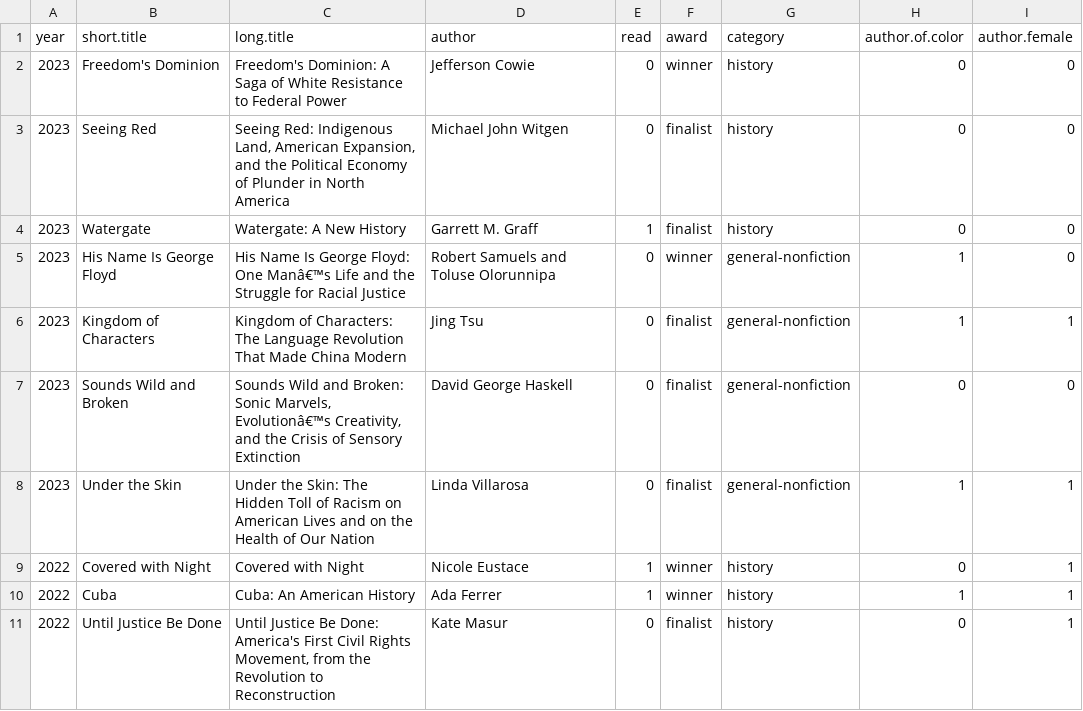
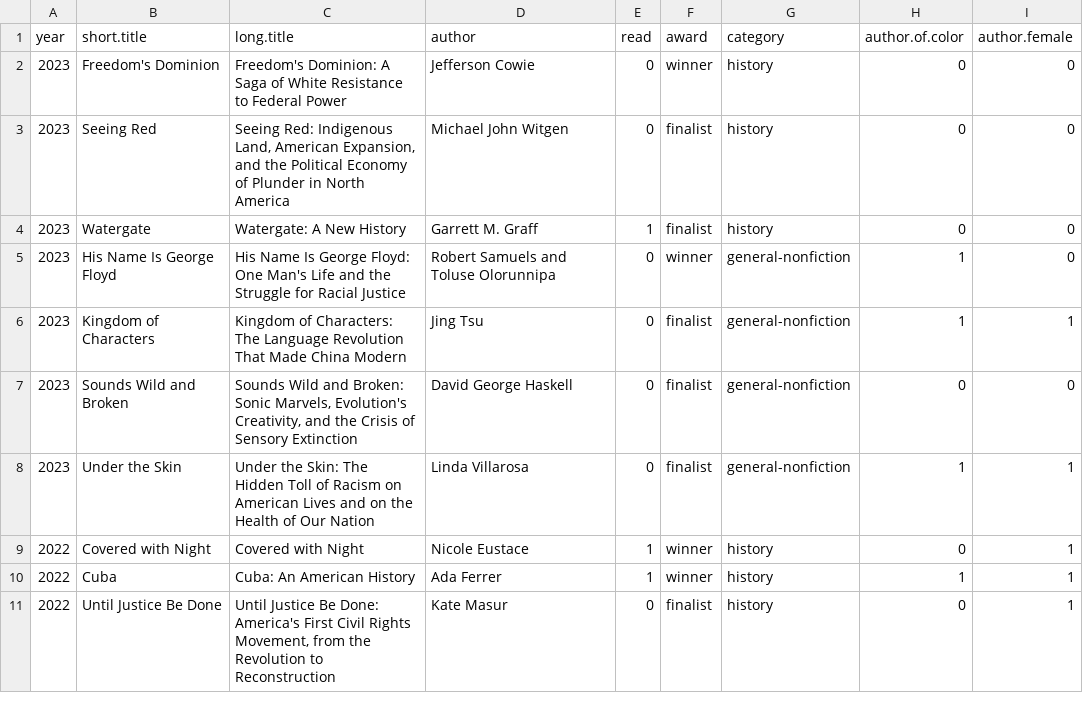
Before and after one commit to davemoyer/books-interactive, a CSV file: pullitzer.csv, drawn as a sheet; only a part is shown.

```diff
--- a/pullitzer.csv
+++ b/pullitzer.csv
@@ -4,5 +4,5 @@ year,short.title,long.title,author,read,award,category,author.of.color,author.fe
 2023,Watergate,Watergate: A New History,Garrett M. Graff,1,finalist,history,0,0
-2023,His Name Is George Floyd,His Name Is George Floyd: One Manâ€™s Life and the Struggle for Racial Justice,Robert Samuels and Toluse Olorunnipa,0,winner,general-nonfiction,1,0
+2023,His Name Is George Floyd,His Name Is George Floyd: One Man's Life and the Struggle for Racial Justice,Robert Samuels and Toluse Olorunnipa,0,winner,general-nonfiction,1,0
 2023,Kingdom of Characters,Kingdom of Characters: The Language Revolution That Made China Modern,Jing Tsu,0,finalist,general-nonfiction,1,1
-2023,Sounds Wild and Broken,"Sounds Wild and Broken: Sonic Marvels, Evolutionâ€™s Creativity, and the Crisis of Sensory Extinction",David George Haskell,0,finalist,general-nonfiction,0,0
+2023,Sounds Wild and Broken,"Sounds Wild and Broken: Sonic Marvels, Evolution's Creativity, and the Crisis of Sensory Extinction",David George Haskell,0,finalist,general-nonfiction,0,0
 2023,Under the Skin,Under the Skin: The Hidden Toll of Racism on American Lives and on the Health of Our Nation,Linda Villarosa,0,finalist,general-nonfiction,1,1
```
Also changed, not shown: booklist.csv, 8 other files.
